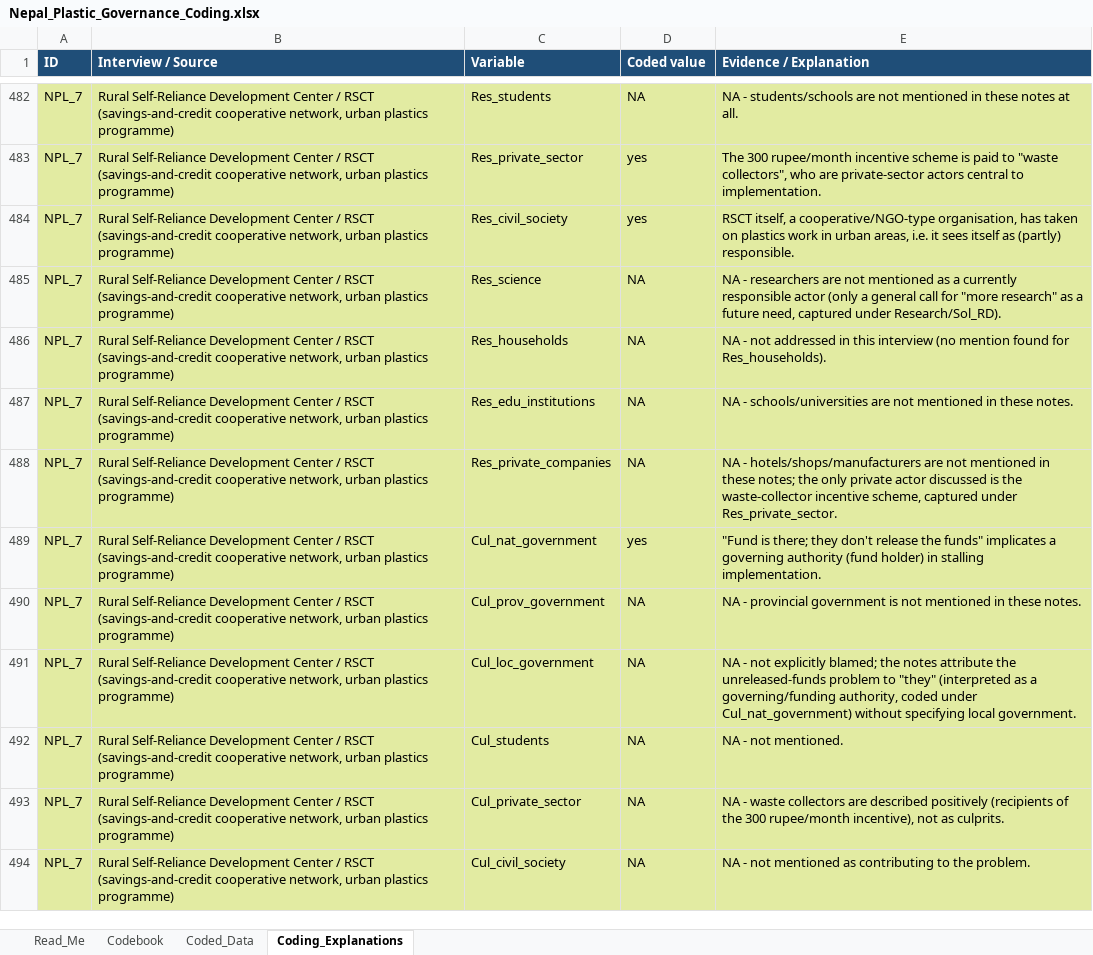
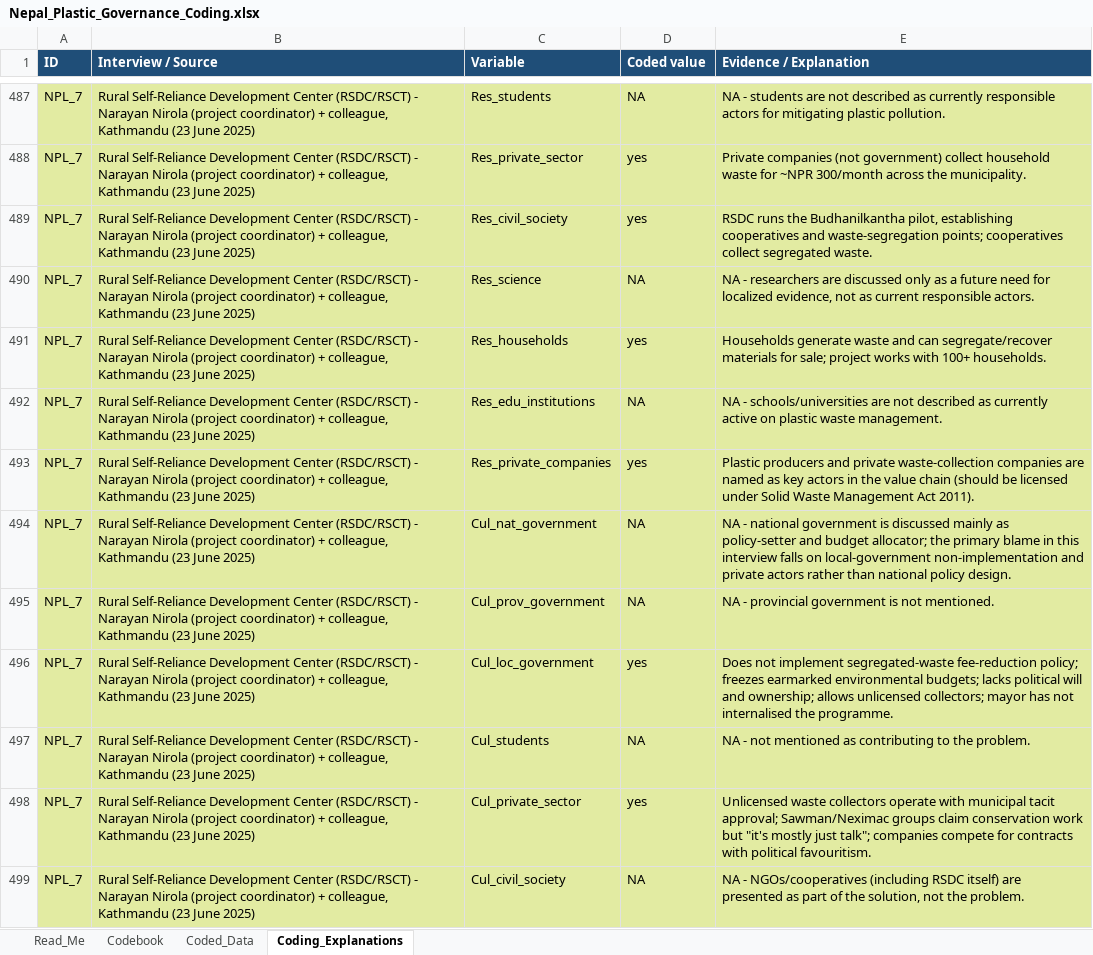
Before and after one commit to shivrain/Thinkswiss, an Excel workbook: nepal_plastic_coding/Nepal_Plastic_Governance_Coding.xlsx, sheet Coding_Explanations, drawn as a sheet; only a part is shown, gaps mark what is left out; values as stored, in another font and other column widths than the file's, no borders; addresses are those after the commit; the diff covers the shown part only; the diff names each change by its address in the sheet, - before the commit and + after, or states it on an @@ line.

```diff
--- a/nepal_plastic_coding/Nepal_Plastic_Governance_Coding.xlsx (sheet Coding_Explanations)
+++ b/nepal_plastic_coding/Nepal_Plastic_Governance_Coding.xlsx (sheet Coding_Explanations)
-B487:B499 (Interview / Source): …Development Center / RSCT (savings-and-credit cooperative network, urban plastics programme)
+B487:B499 (Interview / Source): …Development Center (RSDC/RSCT) - Narayan Nirola (project coordinator) + colleague, Kathmandu (23 June 2025)
-E487 (Evidence / Explanation): NA - students/schools are not mentioned in these notes at all.
+E487 (Evidence / Explanation): NA - students are not described as currently responsible actors for mitigating plastic pollution.
-E488 (Evidence / Explanation): The 300 rupee/month incentive scheme is paid to "waste collectors", who are private-sector actors central to implementation.
+E488 (Evidence / Explanation): Private companies (not government) collect household waste for ~NPR 300/month across the municipality.
-E489 (Evidence / Explanation): RSCT itself, a cooperative/NGO-type organisation, has taken on plastics work in urban areas, i.e. it sees itself as (partly) responsible.
+E489 (Evidence / Explanation): RSDC runs the Budhanilkantha pilot, establishing cooperatives and waste-segregation points; cooperatives collect segregated waste.
-E490 (Evidence / Explanation): …researchers are not mentioned as a currently responsible actor (only a general call for "more research" as a future need, captured under Research/Sol_RD).
+E490 (Evidence / Explanation): …researchers are discussed only as a future need for localized evidence, not as current responsible actors.
-D491 (Coded value): NA
+D491 (Coded value): yes
-E491 (Evidence / Explanation): NA - not addressed in this interview (no mention found for Res_households).
+E491 (Evidence / Explanation): Households generate waste and can segregate/recover materials for sale; project works with 100+ households.
-E492 (Evidence / Explanation): …are not mentioned in these notes.
+E492 (Evidence / Explanation): …are not described as currently active on plastic waste management.
-D493 (Coded value): NA
+D493 (Coded value): yes
-E493 (Evidence / Explanation): NA - hotels/shops/manufacturers are not mentioned in these notes; the only private actor discussed is the waste-collector incentive scheme, captured under Res_private_sector.
+E493 (Evidence / Explanation): Plastic producers and private waste-collection companies are named as key actors in the value chain (should be licensed under Solid Waste Management Act 2011).
-D494 (Coded value): yes
+D494 (Coded value): NA
-E494 (Evidence / Explanation): "Fund is there; they don't release the funds" implicates a governing authority (fund holder) in stalling implementation.
+E494 (Evidence / Explanation): NA - national government is discussed mainly as policy-setter and budget allocator; the primary blame in this interview falls on local-government non-implementation and private actors rather than national policy design.
-E495 (Evidence / Explanation): …is not mentioned in these notes.
+E495 (Evidence / Explanation): …is not mentioned.
-D496 (Coded value): NA
+D496 (Coded value): yes
-E496 (Evidence / Explanation): NA - not explicitly blamed; the notes attribute the unreleased-funds problem to "they" (interpreted as a governing/funding authority, coded under Cul_nat_government) without specifying local government.
+E496 (Evidence / Explanation): Does not implement segregated-waste fee-reduction policy; freezes earmarked environmental budgets; lacks political will and ownership; allows unlicensed collectors; mayor has not internalised the programme.
-E497 (Evidence / Explanation): NA - not mentioned.
+E497 (Evidence / Explanation): NA - not mentioned as contributing to the problem.
-D498 (Coded value): NA
+D498 (Coded value): yes
-E498 (Evidence / Explanation): NA - waste collectors are described positively (recipients of the 300 rupee/month incentive), not as culprits.
+E498 (Evidence / Explanation): Unlicensed waste collectors operate with municipal tacit approval; Sawman/Neximac groups claim conservation work but "it's mostly just talk"; companies compete for contracts with political favouritism.
-E499 (Evidence / Explanation): NA - not mentioned as contributing to the problem.
+E499 (Evidence / Explanation): NA - NGOs/cooperatives (including RSDC itself) are presented as part of the solution, not the problem.
```
Also changed, not shown: 19 added rows and 105 edited cells elsewhere in this sheet, sheet Coded_Data, sheet Read_Me, 1 other file.
